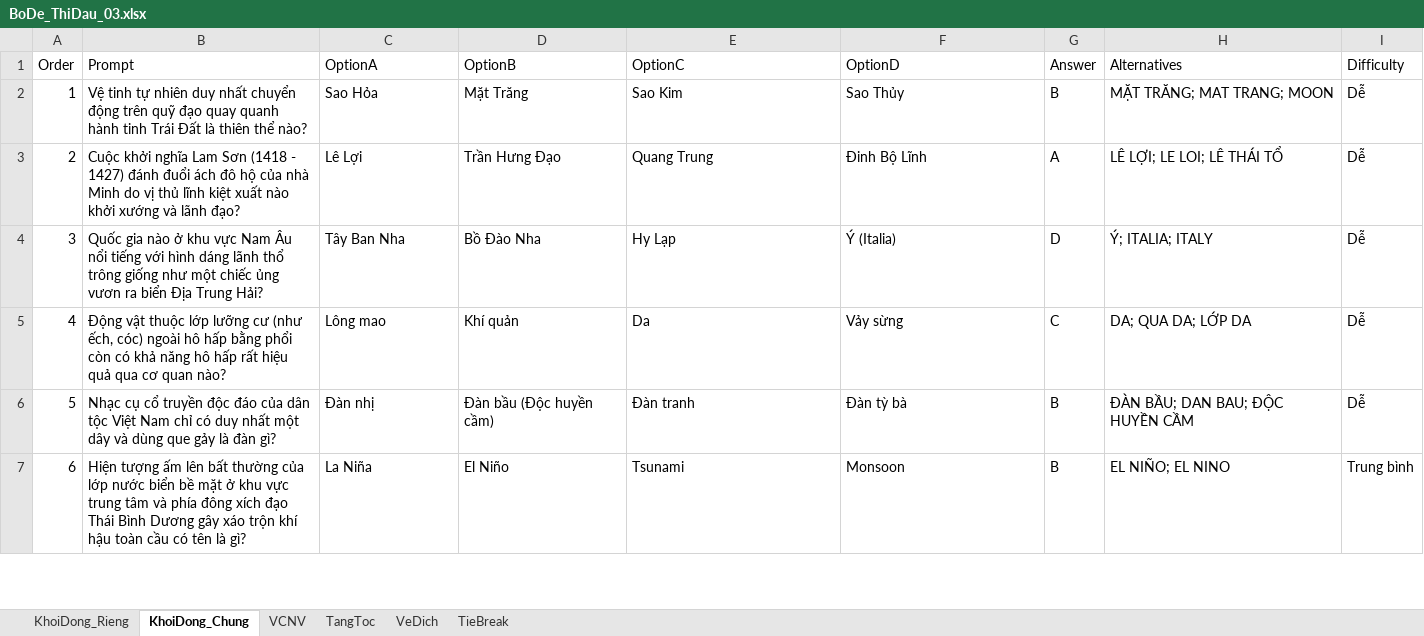
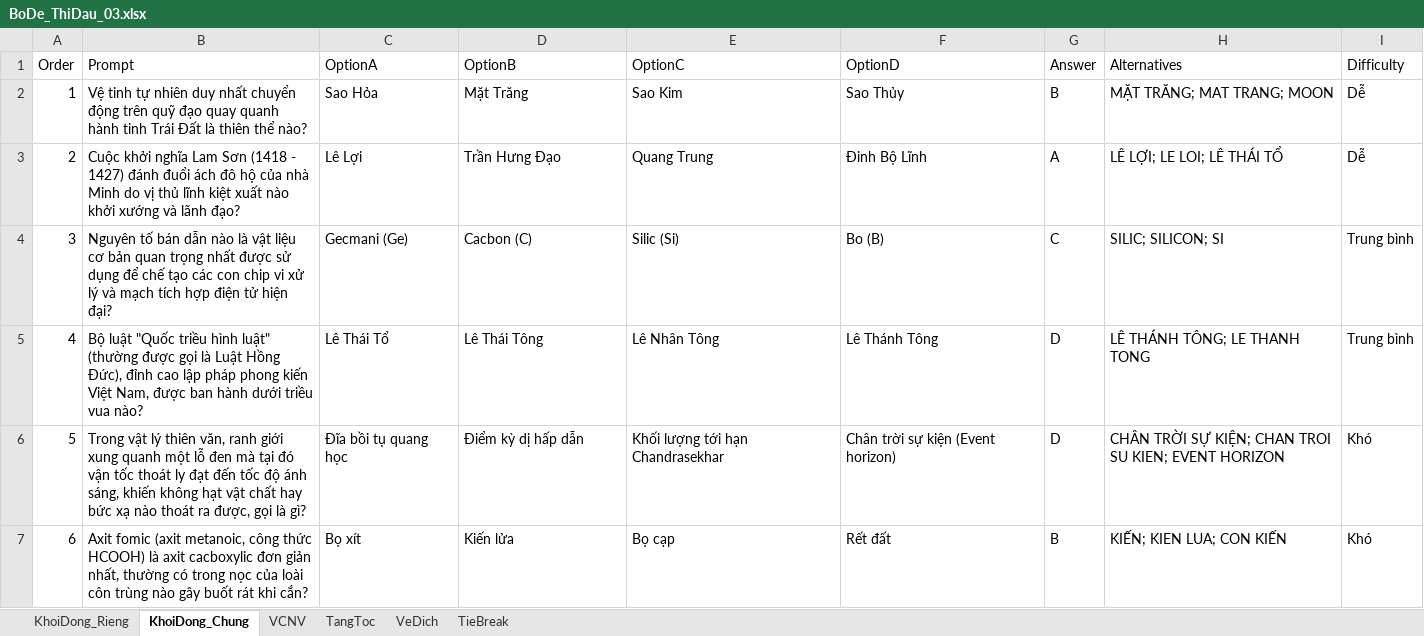
Before and after one commit to DangPhuongw/DuonglendinhSBLT, an Excel workbook: bo-de-thi-dau/BoDe_ThiDau_03.xlsx, sheet KhoiDong_Chung, drawn as a sheet; only a part is shown; values as stored, in another font and other column widths than the file's, no borders; the diff covers the shown part only; the diff names each change by its address in the sheet, - before the commit and + after, or states it on an @@ line.

```diff
--- a/bo-de-thi-dau/BoDe_ThiDau_03.xlsx (sheet KhoiDong_Chung)
+++ b/bo-de-thi-dau/BoDe_ThiDau_03.xlsx (sheet KhoiDong_Chung)
-B4 (Prompt): Quốc gia nào ở khu vực Nam Âu nổi tiếng với hình dáng lãnh thổ trông giống như một chiếc ủng vươn ra biển Địa Trung Hải?
+B4 (Prompt): Nguyên tố bán dẫn nào là vật liệu cơ bản quan trọng nhất được sử dụng để chế tạo các con chip vi xử lý và mạch tích hợp điện tử hiện đại?
-C4 (OptionA): Tây Ban Nha
+C4 (OptionA): Gecmani (Ge)
-D4 (OptionB): Bồ Đào Nha
+D4 (OptionB): Cacbon (C)
-E4 (OptionC): Hy Lạp
+E4 (OptionC): Silic (Si)
-F4 (OptionD): Ý (Italia)
+F4 (OptionD): Bo (B)
-G4 (Answer): D
+G4 (Answer): C
-H4 (Alternatives): Ý; ITALIA; ITALY
+H4 (Alternatives): SILIC; SILICON; SI
-I4:I5 (Difficulty): Dễ
+I4:I5 (Difficulty): Trung bình
-B5 (Prompt): Động vật thuộc lớp lưỡng cư (như ếch, cóc) ngoài hô hấp bằng phổi còn có khả năng hô hấp rất hiệu quả qua cơ quan nào?
+B5 (Prompt): Bộ luật "Quốc triều hình luật" (thường được gọi là Luật Hồng Đức), đỉnh cao lập pháp phong kiến Việt Nam, được ban hành dưới triều vua nào?
-C5 (OptionA): Lông mao
+C5 (OptionA): Lê Thái Tổ
-D5 (OptionB): Khí quản
+D5 (OptionB): Lê Thái Tông
-E5 (OptionC): Da
+E5 (OptionC): Lê Nhân Tông
-F5 (OptionD): Vảy sừng
+F5 (OptionD): Lê Thánh Tông
-G5 (Answer): C
+G5 (Answer): D
-H5 (Alternatives): DA; QUA DA; LỚP DA
+H5 (Alternatives): LÊ THÁNH TÔNG; LE THANH TONG
-B6 (Prompt): Nhạc cụ cổ truyền độc đáo của dân tộc Việt Nam chỉ có duy nhất một dây và dùng que gảy là đàn gì?
+B6 (Prompt): Trong vật lý thiên văn, ranh giới xung quanh một lỗ đen mà tại đó vận tốc thoát ly đạt đến tốc độ ánh sáng, khiến không hạt vật chất hay bức xạ nào thoát ra được, gọi là gì?
-C6 (OptionA): Đàn nhị
+C6 (OptionA): Đĩa bồi tụ quang học
-D6 (OptionB): Đàn bầu (Độc huyền cầm)
+D6 (OptionB): Điểm kỳ dị hấp dẫn
-E6 (OptionC): Đàn tranh
+E6 (OptionC): Khối lượng tới hạn Chandrasekhar
-F6 (OptionD): Đàn tỳ bà
+F6 (OptionD): Chân trời sự kiện (Event horizon)
-G6 (Answer): B
+G6 (Answer): D
-H6 (Alternatives): ĐÀN BẦU; DAN BAU; ĐỘC HUYỀN CẦM
+H6 (Alternatives): CHÂN TRỜI SỰ KIỆN; CHAN TROI SU KIEN; EVENT HORIZON
-I6 (Difficulty): Dễ
+I6 (Difficulty): Khó
-B7 (Prompt): Hiện tượng ấm lên bất thường của lớp nước biển bề mặt ở khu vực trung tâm và phía đông xích đạo Thái Bình Dương gây xáo trộn khí hậu toàn cầu có tên là gì?
+B7 (Prompt): Axit fomic (axit metanoic, công thức HCOOH) là axit cacboxylic đơn giản nhất, thường có trong nọc của loài côn trùng nào gây buốt rát khi cắn?
-C7 (OptionA): La Niña
+C7 (OptionA): Bọ xít
-D7 (OptionB): El Niño
+D7 (OptionB): Kiến lửa
-E7 (OptionC): Tsunami
+E7 (OptionC): Bọ cạp
-F7 (OptionD): Monsoon
+F7 (OptionD): Rết đất
-H7 (Alternatives): EL NIÑO; EL NINO
+H7 (Alternatives): KIẾN; KIEN LUA; CON KIẾN
-I7 (Difficulty): Trung bình
+I7 (Difficulty): Khó
```
Also changed, not shown: 47 edited cells elsewhere in this sheet, sheet KhoiDong_Rieng, bo-de-thi-dau/BoDe_ThiDau_04.xlsx, bo-de-thi-dau/BoDe_ThiDau_05.xlsx, 20 other files.
